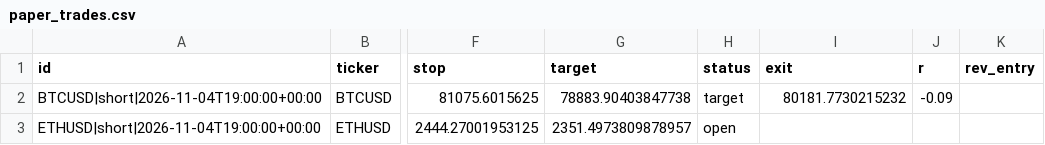
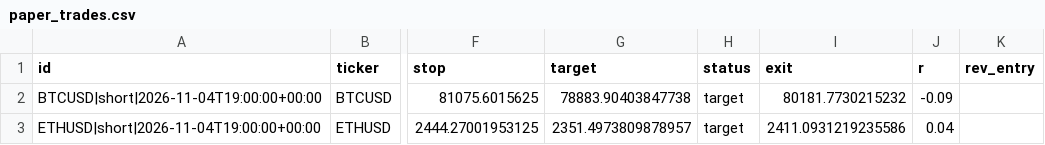
Before and after one commit to pkgfinance2022/rsi-scanner, a CSV file: paper_trades.csv, drawn as a sheet; only a part is shown, gaps mark what is left out; the diff names each change by its address in the sheet, - before the commit and + after, or states it on an @@ line.

```diff
--- a/paper_trades.csv
+++ b/paper_trades.csv
-H3 (status): open
+H3 (status): target
-I3 (exit): (empty)
+I3 (exit): 2411.0931219235586
-J3 (r): (empty)
+J3 (r): 0.04
```
Also changed, not shown: 1 other file.
